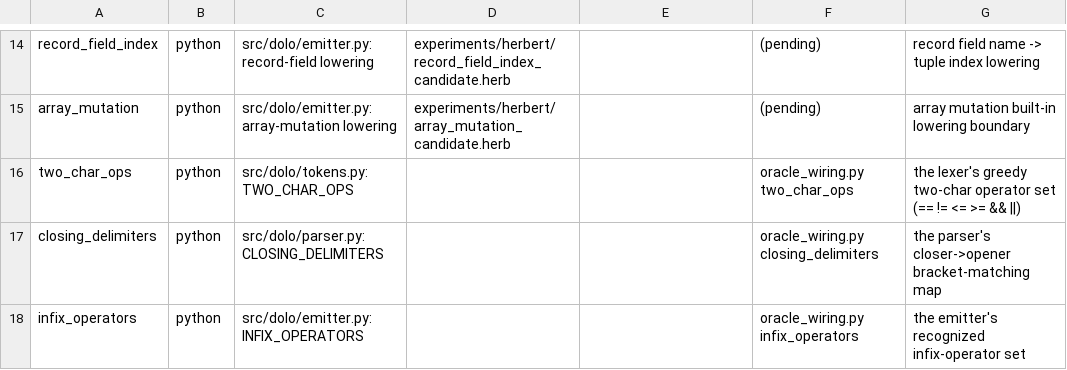
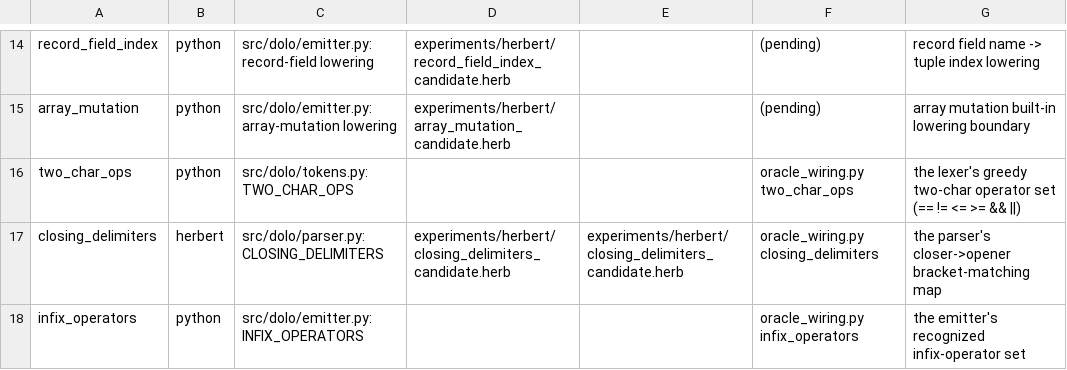
Before and after one commit to CommonHerb/dolo, a TSV file: docs/sovereignty/ledger.tsv, drawn as a sheet; only a part is shown, gaps mark what is left out.

Commit message:
wire closing delimiters to Herbert owner

```diff
--- a/docs/sovereignty/ledger.tsv
+++ b/docs/sovereignty/ledger.tsv
@@ -16,3 +16,3 @@ array_mutation	python	src/dolo/emitter.py:array-mutation lowering	experiments/he
 two_char_ops	python	src/dolo/tokens.py:TWO_CHAR_OPS			oracle_wiring.py two_char_ops	the lexer's greedy two-char operator set (== != <= >= && ||)
-closing_delimiters	python	src/dolo/parser.py:CLOSING_DELIMITERS			oracle_wiring.py closing_delimiters	the parser's closer->opener bracket-matching map
+closing_delimiters	herbert	src/dolo/parser.py:CLOSING_DELIMITERS	experiments/herbert/closing_delimiters_candidate.herb	experiments/herbert/closing_delimiters_candidate.herb	oracle_wiring.py closing_delimiters	the parser's closer->opener bracket-matching map
 infix_operators	python	src/dolo/emitter.py:INFIX_OPERATORS			oracle_wiring.py infix_operators	the emitter's recognized infix-operator set
```
Also changed, not shown: 3 other files.
